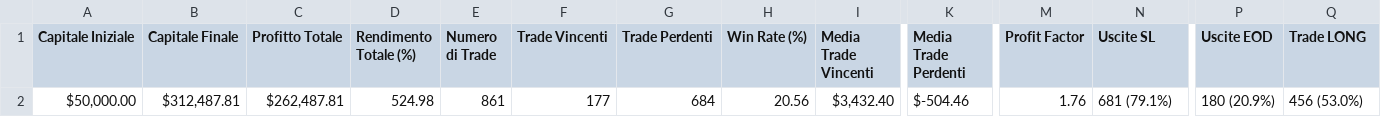
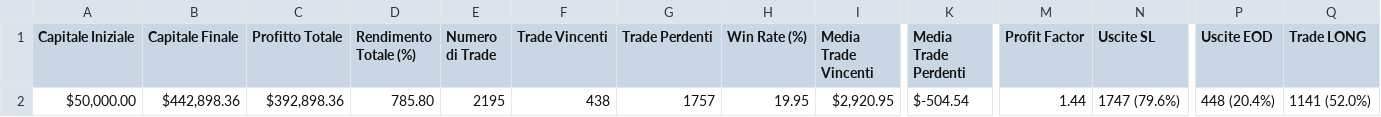
Before and after one commit to FrancescoBellingeri/ORB-5Min, a CSV file: backtesting/stats_strategy.csv, drawn as a sheet; only a part is shown, gaps mark what is left out; the diff covers the shown part only; the diff names each change by its address in the sheet, - before the commit and + after, or states it on an @@ line.

```diff
--- a/backtesting/stats_strategy.csv
+++ b/backtesting/stats_strategy.csv
-B2 (Capitale Finale): $312,487.81
+B2 (Capitale Finale): $442,898.36
-C2 (Profitto Totale): $262,487.81
+C2 (Profitto Totale): $392,898.36
-D2 (Rendimento Totale (%)): 524.98
+D2 (Rendimento Totale (%)): 785.80
-E2 (Numero di Trade): 861
+E2 (Numero di Trade): 2195
-F2 (Trade Vincenti): 177
+F2 (Trade Vincenti): 438
-G2 (Trade Perdenti): 684
+G2 (Trade Perdenti): 1757
-H2 (Win Rate (%)): 20.56
+H2 (Win Rate (%)): 19.95
-I2 (Media Trade Vincenti): $3,432.40
+I2 (Media Trade Vincenti): $2,920.95
-K2 (Media Trade Perdenti): $-504.46
+K2 (Media Trade Perdenti): $-504.54
-M2 (Profit Factor): 1.76
+M2 (Profit Factor): 1.44
-N2 (Uscite SL): 681 (79.1%)
+N2 (Uscite SL): 1747 (79.6%)
-P2 (Uscite EOD): 180 (20.9%)
+P2 (Uscite EOD): 448 (20.4%)
-Q2 (Trade LONG): 456 (53.0%)
+Q2 (Trade LONG): 1141 (52.0%)
```
Also changed, not shown: 6 edited cells elsewhere in this file, backtesting/stats_strategy_TP.csv, 7 other files.
